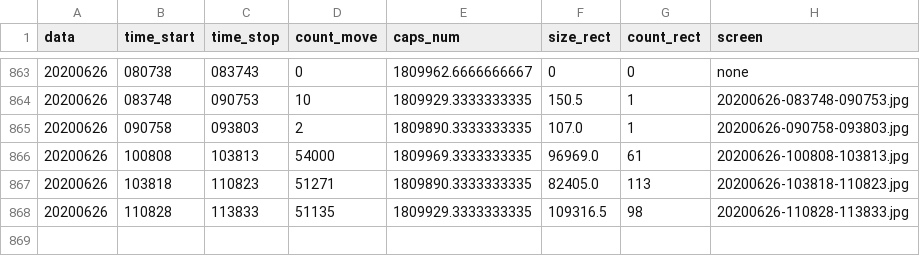
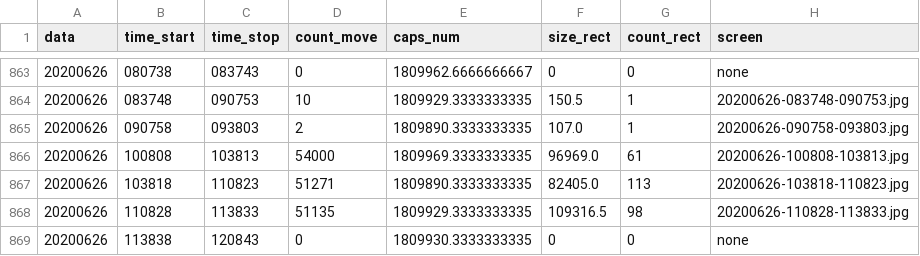
Before and after one commit to va1entei/puszcza_cam2, a CSV file: insec/names.csv, drawn as a sheet; only a part is shown, gaps mark what is left out.

Commit message:
oinion csv files

```diff
--- a/insec/names.csv
+++ b/insec/names.csv
@@ -868 +868,2 @@ data,time_start,time_stop,count_move,caps_num,size_rect,count_rect,screen
 20200626,110828,113833,51135,1809929.3333333335,109316.5,98,20200626-110828-113833.jpg
+20200626,113838,120843,0,1809930.3333333335,0,0,none
```
